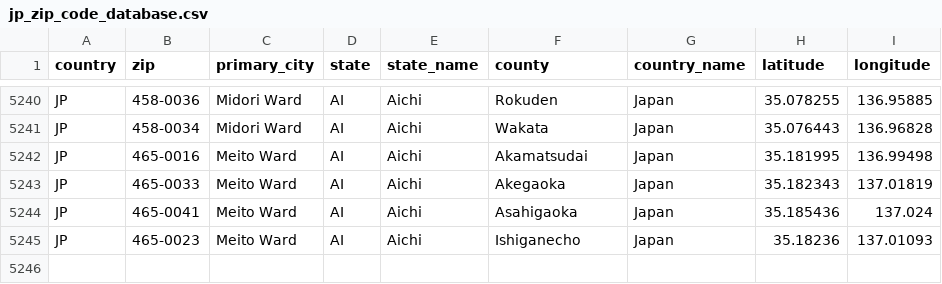
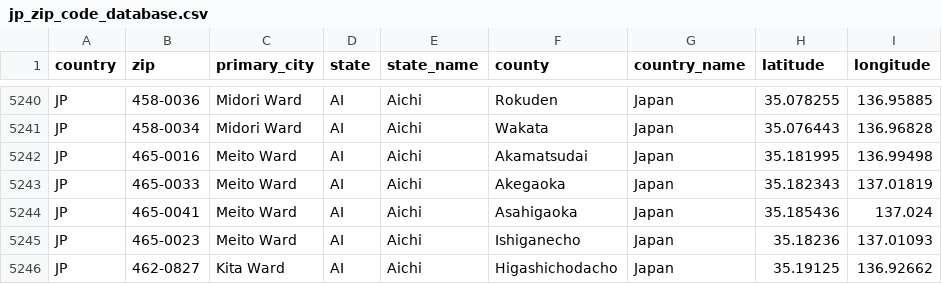
Before and after one commit to rchargel/zilch, a CSV file: resources/jp_zip_code_database.csv, drawn as a sheet; only a part is shown, gaps mark what is left out.

Commit message:
adding data to japan

```diff
--- a/resources/jp_zip_code_database.csv
+++ b/resources/jp_zip_code_database.csv
@@ -5245 +5245,2 @@ JP,"465-0041","Meito Ward","AI","Aichi","Asahigaoka","Japan",35.185436,137.024
 JP,"465-0023","Meito Ward","AI","Aichi","Ishiganecho","Japan",35.18236,137.01093
+JP,"462-0827","Kita Ward","AI","Aichi","Higashichodacho","Japan",35.19125,136.92662
```
